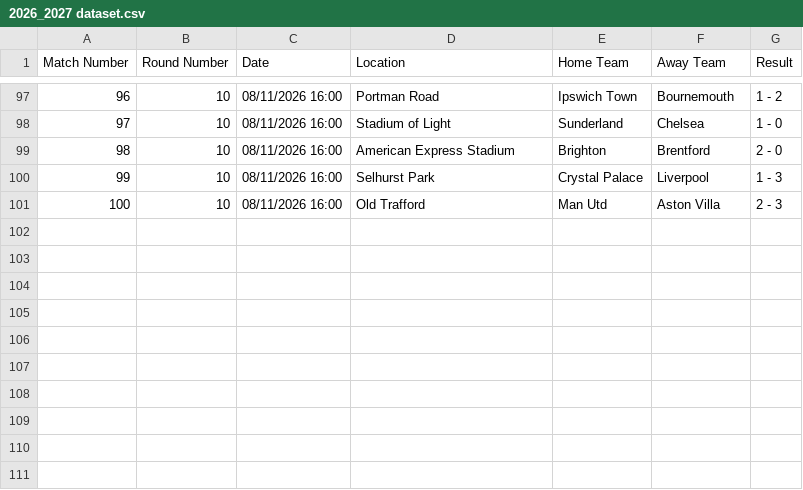
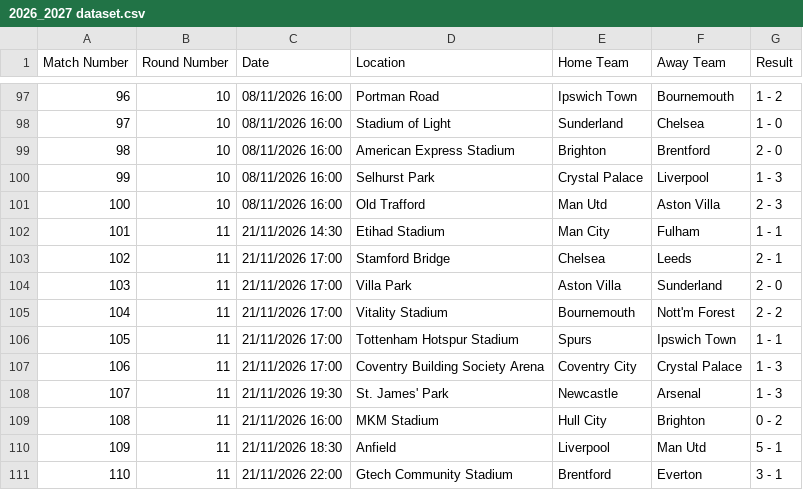
Before and after one commit to onahhh12/football_predictor_V1, a CSV file: 2026_2027 dataset.csv, drawn as a sheet; only a part is shown, gaps mark what is left out; the diff names each change by its address in the sheet, - before the commit and + after, or states it on an @@ line.

Commit message:
Add match results for November 21, 2026

```diff
--- a/2026_2027 dataset.csv
+++ b/2026_2027 dataset.csv
+row 102: 101 | 11 | 21/11/2026 14:30 | Etihad Stadium | Man City | Fulham | 1 - 1
+row 103: 102 | 11 | 21/11/2026 17:00 | Stamford Bridge | Chelsea | Leeds | 2 - 1
+row 104: 103 | 11 | 21/11/2026 17:00 | Villa Park | Aston Villa | Sunderland | 2 - 0
+row 105: 104 | 11 | 21/11/2026 17:00 | Vitality Stadium | Bournemouth | Nott'm Forest | 2 - 2
+row 106: 105 | 11 | 21/11/2026 17:00 | Tottenham Hotspur Stadium | Spurs | Ipswich Town | 1 - 1
+row 107: 106 | 11 | 21/11/2026 17:00 | Coventry Building Society Arena | Coventry City | Crystal Palace | 1 - 3
+row 108: 107 | 11 | 21/11/2026 19:30 | St. James' Park | Newcastle | Arsenal | 1 - 3
+row 109: 108 | 11 | 21/11/2026 16:00 | MKM Stadium | Hull City | Brighton | 0 - 2
+row 110: 109 | 11 | 21/11/2026 18:30 | Anfield | Liverpool | Man Utd | 5 - 1
+row 111: 110 | 11 | 21/11/2026 22:00 | Gtech Community Stadium | Brentford | Everton | 3 - 1
```
